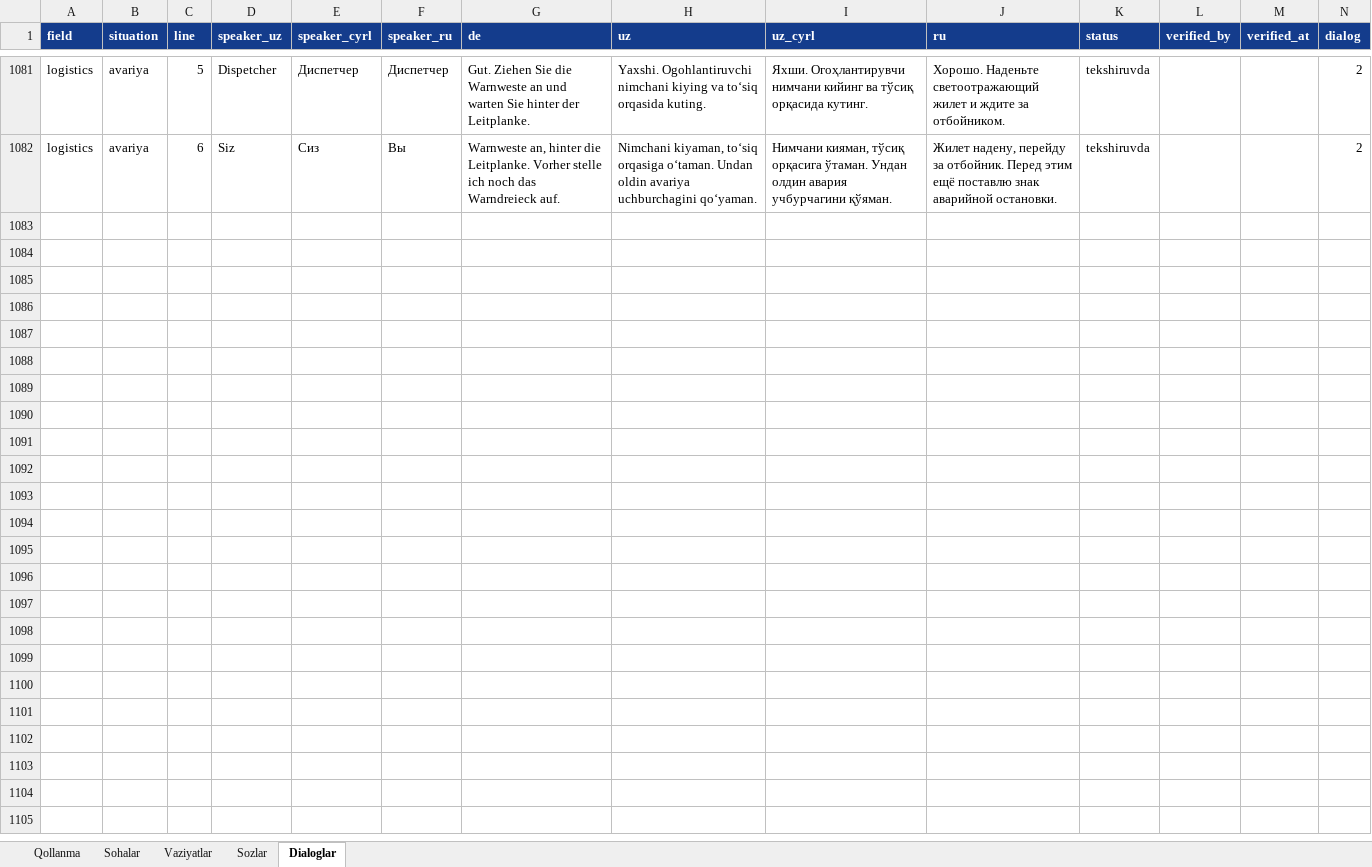
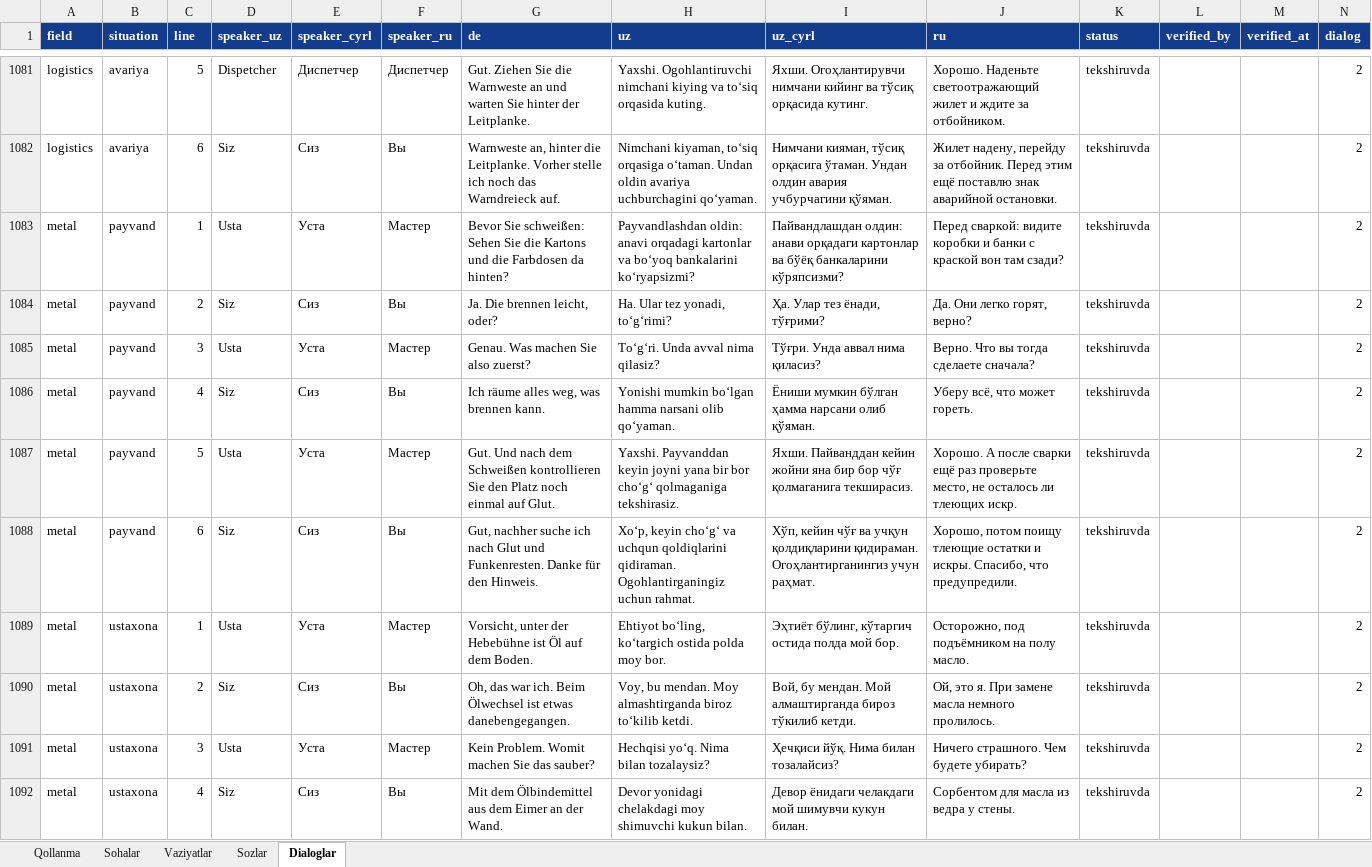
Before and after one commit to Jahon-gir/Qaldirgoch, an Excel workbook: docs/content/de-1-tolqin.xlsx, sheet Dialoglar, drawn as a sheet; only a part is shown, gaps mark what is left out; values as stored, in another font and other column widths than the file's, no borders; the diff covers the shown part only; the diff names each change by its address in the sheet, - before the commit and + after, or states it on an @@ line.

```diff
--- a/docs/content/de-1-tolqin.xlsx (sheet Dialoglar)
+++ b/docs/content/de-1-tolqin.xlsx (sheet Dialoglar)
+row 1083: metal | payvand | 1 | Usta | Уста | Мастер | Bevor Sie schweißen: Sehen Sie die Kartons und die Farbdosen da hinten? | Payvandlashdan oldin: anavi orqadagi kartonlar va boʻyoq bankalarini koʻryapsizmi? | Пайвандлашдан олдин: анави орқадаги картонлар ва бўёқ банкаларини кўряпсизми? | Перед сваркой: видите коробки и банки с краской вон там сзади? | tekshiruvda |  |  | 2
+row 1084: metal | payvand | 2 | Siz | Сиз | Вы | Ja. Die brennen leicht, oder? | Ha. Ular tez yonadi, toʻgʻrimi? | Ҳа. Улар тез ёнади, тўғрими? | Да. Они легко горят, верно? | tekshiruvda |  |  | 2
+row 1085: metal | payvand | 3 | Usta | Уста | Мастер | Genau. Was machen Sie also zuerst? | Toʻgʻri. Unda avval nima qilasiz? | Тўғри. Унда аввал нима қиласиз? | Верно. Что вы тогда сделаете сначала? | tekshiruvda |  |  | 2
+row 1086: metal | payvand | 4 | Siz | Сиз | Вы | Ich räume alles weg, was brennen kann. | Yonishi mumkin boʻlgan hamma narsani olib qoʻyaman. | Ёниши мумкин бўлган ҳамма нарсани олиб қўяман. | Уберу всё, что может гореть. | tekshiruvda |  |  | 2
+row 1087: metal | payvand | 5 | Usta | Уста | Мастер | Gut. Und nach dem Schweißen kontrollieren Sie den Platz noch einmal auf Glut. | Yaxshi. Payvanddan keyin joyni yana bir bor choʻgʻ qolmaganiga tekshirasiz. | Яхши. Пайванддан кейин жойни яна бир бор чўғ қолмаганига текширасиз. | Хорошо. А после сварки ещё раз проверьте место, не осталось ли тлеющих искр. | tekshiruvda |  |  | 2
+row 1088: metal | payvand | 6 | Siz | Сиз | Вы | Gut, nachher suche ich nach Glut und Funkenresten. Danke für den Hinweis. | Xoʻp, keyin choʻgʻ va uchqun qoldiqlarini qidiraman. Ogohlantirganingiz uchun rahmat. | Хўп, кейин чўғ ва учқун қолдиқларини қидираман. Огоҳлантирганингиз учун раҳмат. | Хорошо, потом поищу тлеющие остатки и искры. Спасибо, что предупредили. | tekshiruvda |  |  | 2
+row 1089: metal | ustaxona | 1 | Usta | Уста | Мастер | Vorsicht, unter der Hebebühne ist Öl auf dem Boden. | Ehtiyot boʻling, koʻtargich ostida polda moy bor. | Эҳтиёт бўлинг, кўтаргич остида полда мой бор. | Осторожно, под подъёмником на полу масло. | tekshiruvda |  |  | 2
+row 1090: metal | ustaxona | 2 | Siz | Сиз | Вы | Oh, das war ich. Beim Ölwechsel ist etwas danebengegangen. | Voy, bu mendan. Moy almashtirganda biroz toʻkilib ketdi. | Вой, бу мендан. Мой алмаштирганда бироз тўкилиб кетди. | Ой, это я. При замене масла немного пролилось. | tekshiruvda |  |  | 2
+row 1091: metal | ustaxona | 3 | Usta | Уста | Мастер | Kein Problem. Womit machen Sie das sauber? | Hechqisi yoʻq. Nima bilan tozalaysiz? | Ҳечқиси йўқ. Нима билан тозалайсиз? | Ничего страшного. Чем будете убирать? | tekshiruvda |  |  | 2
+row 1092: metal | ustaxona | 4 | Siz | Сиз | Вы | Mit dem Ölbindemittel aus dem Eimer an der Wand. | Devor yonidagi chelakdagi moy shimuvchi kukun bilan. | Девор ёнидаги челакдаги мой шимувчи кукун билан. | Сорбентом для масла из ведра у стены. | tekshiruvda |  |  | 2
```
Also changed, not shown: 62 added rows elsewhere in this sheet, 3 other files.
